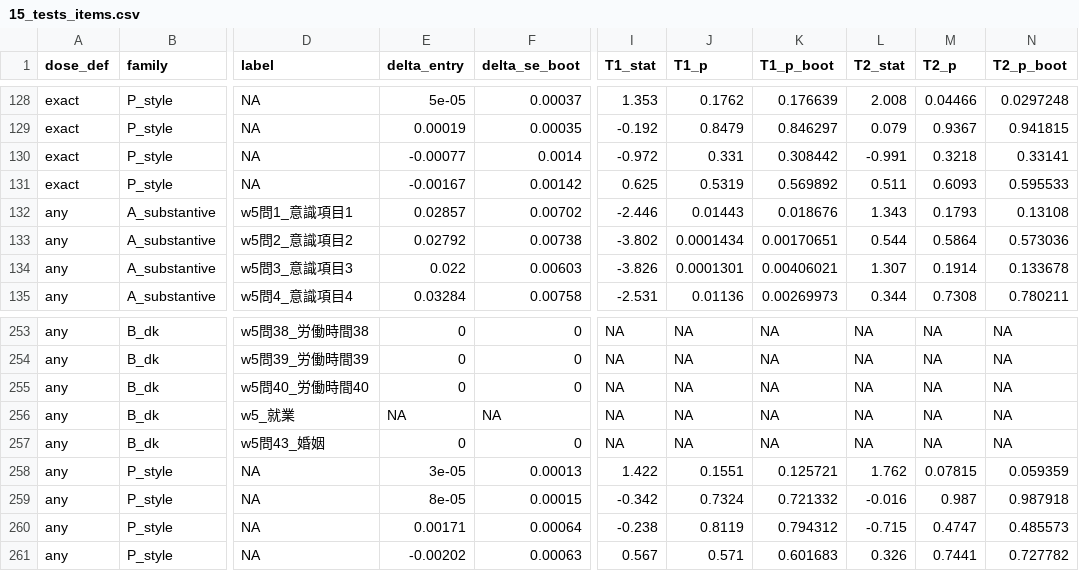
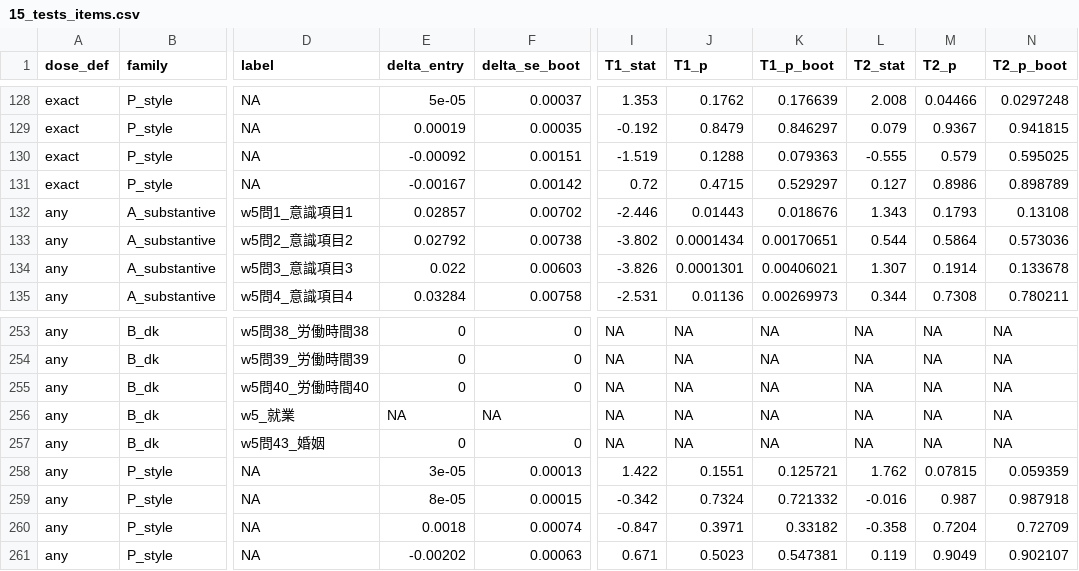
Before and after one commit to sokubo/paper-refreshment-designs-replication, a CSV file: kit/synthetic_out/15_tests_items.csv, drawn as a sheet; only a part is shown, gaps mark what is left out; the diff names each change by its address in the sheet, - before the commit and + after, or states it on an @@ line.

```diff
--- a/kit/synthetic_out/15_tests_items.csv
+++ b/kit/synthetic_out/15_tests_items.csv
-E130 (delta_entry): -0.00077
+E130 (delta_entry): -0.00092
-F130 (delta_se_boot): 0.0014
+F130 (delta_se_boot): 0.00151
-I130 (T1_stat): -0.972
+I130 (T1_stat): -1.519
-J130 (T1_p): 0.331
+J130 (T1_p): 0.1288
-K130 (T1_p_boot): 0.308442
+K130 (T1_p_boot): 0.079363
-L130 (T2_stat): -0.991
+L130 (T2_stat): -0.555
-M130 (T2_p): 0.3218
+M130 (T2_p): 0.579
-N130 (T2_p_boot): 0.33141
+N130 (T2_p_boot): 0.595025
-I131 (T1_stat): 0.625
+I131 (T1_stat): 0.72
-J131 (T1_p): 0.5319
+J131 (T1_p): 0.4715
-K131 (T1_p_boot): 0.569892
+K131 (T1_p_boot): 0.529297
-L131 (T2_stat): 0.511
+L131 (T2_stat): 0.127
-M131 (T2_p): 0.6093
+M131 (T2_p): 0.8986
-N131 (T2_p_boot): 0.595533
+N131 (T2_p_boot): 0.898789
-E260 (delta_entry): 0.00171
+E260 (delta_entry): 0.0018
-F260 (delta_se_boot): 0.00064
+F260 (delta_se_boot): 0.00074
-I260 (T1_stat): -0.238
+I260 (T1_stat): -0.847
-J260 (T1_p): 0.8119
+J260 (T1_p): 0.3971
-K260 (T1_p_boot): 0.794312
+K260 (T1_p_boot): 0.33182
-L260 (T2_stat): -0.715
+L260 (T2_stat): -0.358
-M260 (T2_p): 0.4747
+M260 (T2_p): 0.7204
-N260 (T2_p_boot): 0.485573
+N260 (T2_p_boot): 0.72709
-I261 (T1_stat): 0.567
+I261 (T1_stat): 0.671
-J261 (T1_p): 0.571
+J261 (T1_p): 0.5023
-K261 (T1_p_boot): 0.601683
+K261 (T1_p_boot): 0.547381
-L261 (T2_stat): 0.326
+L261 (T2_stat): 0.119
-M261 (T2_p): 0.7441
+M261 (T2_p): 0.9049
-N261 (T2_p_boot): 0.727782
+N261 (T2_p_boot): 0.902107
```
Also changed, not shown: kit/synthetic_out/15_designs_items.csv, kit/synthetic_out/15_detection_counts.csv, 17 other files.
